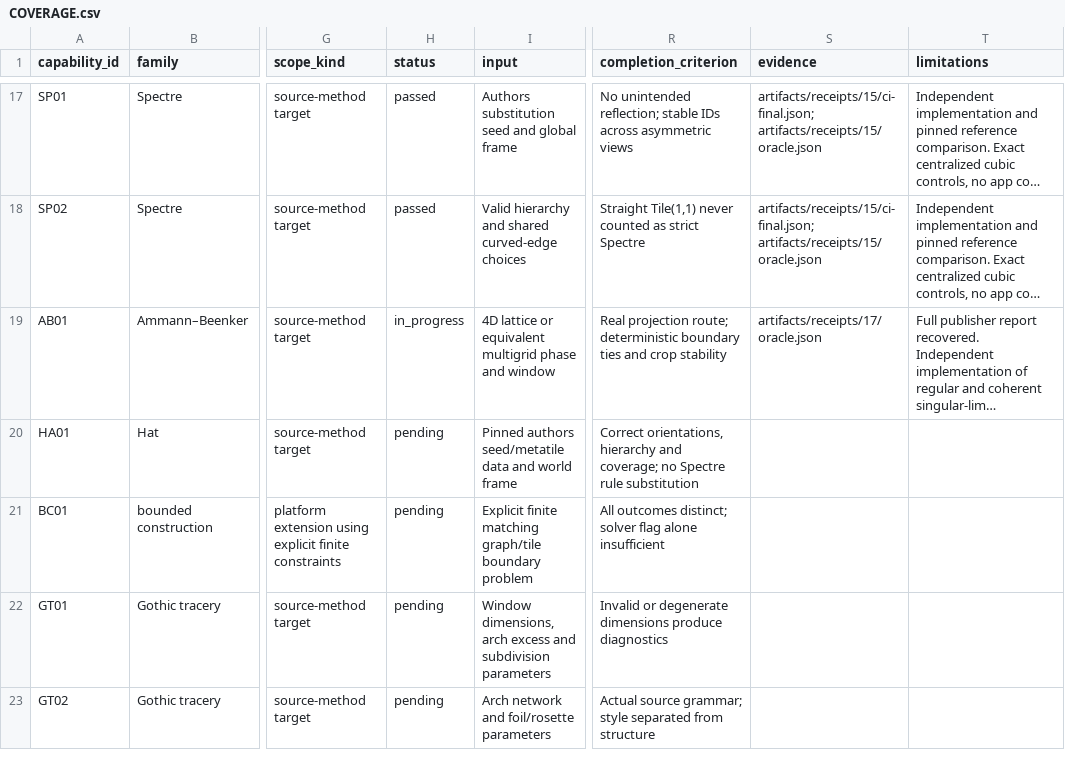
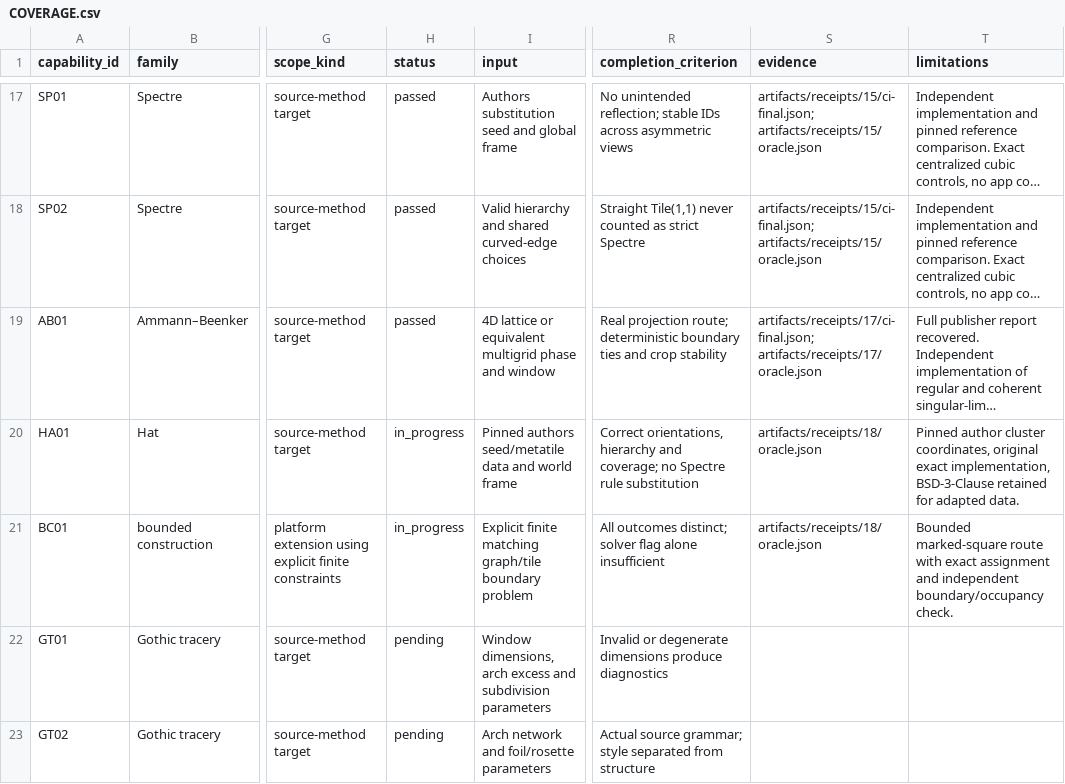
Before and after one commit to UPerna/florilegium, a CSV file: docs/research/COVERAGE.csv, drawn as a sheet; only a part is shown, gaps mark what is left out; long unchanged cells end in …; the diff names each change by its address in the sheet, - before the commit and + after, or states it on an @@ line.

Commit message:
Stage 18: add the Hat hierarchy and bounded constraint construction

```diff
--- a/docs/research/COVERAGE.csv
+++ b/docs/research/COVERAGE.csv
-H19 (status): in_progress
+H19 (status): passed
-S19 (evidence): artifacts/receipts/17/oracle.json
+S19 (evidence): artifacts/receipts/17/ci-final.json; artifacts/receipts/17/oracle.json
-H20:H21 (status): pending
+H20:H21 (status): in_progress
-S20:S21 (evidence): (empty)
+S20:S21 (evidence): artifacts/receipts/18/oracle.json
-T20 (limitations): (empty)
+T20 (limitations): Pinned author cluster coordinates, original exact implementation, BSD-3-Clause retained for adapted data.
-T21 (limitations): (empty)
+T21 (limitations): Bounded marked-square route with exact assignment and independent boundary/occupancy check.
```
Also changed, not shown: 21 other files.
